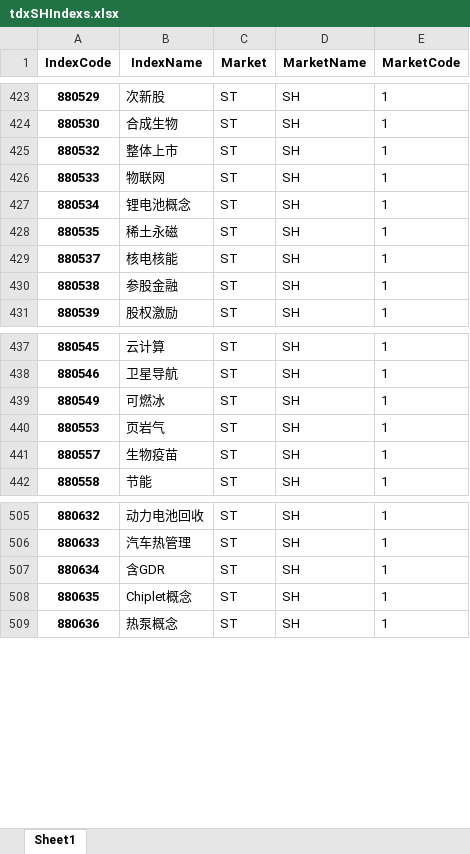
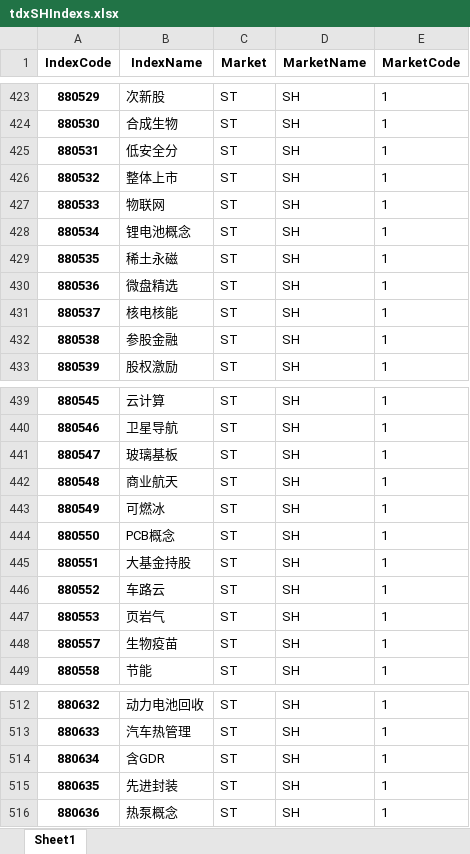
Before and after one commit to u588/app, an Excel workbook: TDXapp/tdxAppData/tdxSHIndexs.xlsx, sheet Sheet1, drawn as a sheet; only a part is shown, gaps mark what is left out; values as stored, in another font and other column widths than the file's, no borders; addresses are those after the commit; the diff names each change by its address in the sheet, - before the commit and + after, or states it on an @@ line.

```diff
--- a/TDXapp/tdxAppData/tdxSHIndexs.xlsx (sheet Sheet1)
+++ b/TDXapp/tdxAppData/tdxSHIndexs.xlsx (sheet Sheet1)
+row 425: 880531 | 低安全分 | ST | SH | 1
+row 430: 880536 | 微盘精选 | ST | SH | 1
+row 441: 880547 | 玻璃基板 | ST | SH | 1
+row 442: 880548 | 商业航天 | ST | SH | 1
+row 444: 880550 | PCB概念 | ST | SH | 1
+row 445: 880551 | 大基金持股 | ST | SH | 1
+row 446: 880552 | 车路云 | ST | SH | 1
-B515 (IndexName): Chiplet概念
+B515 (IndexName): 先进封装
```
Also changed, not shown: TDXapp/tdxAppData/csIndex.xlsx, TDXapp/tdxAppData/indexM.xlsx, 7 other files.
